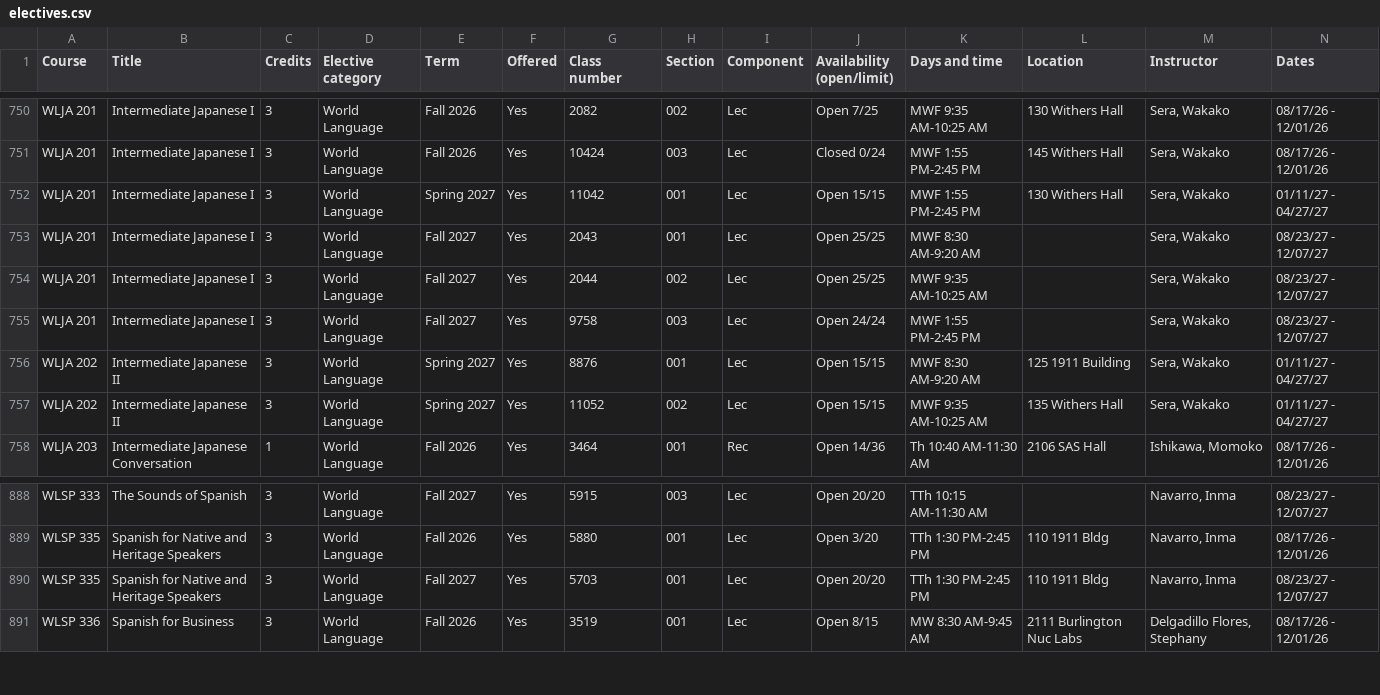
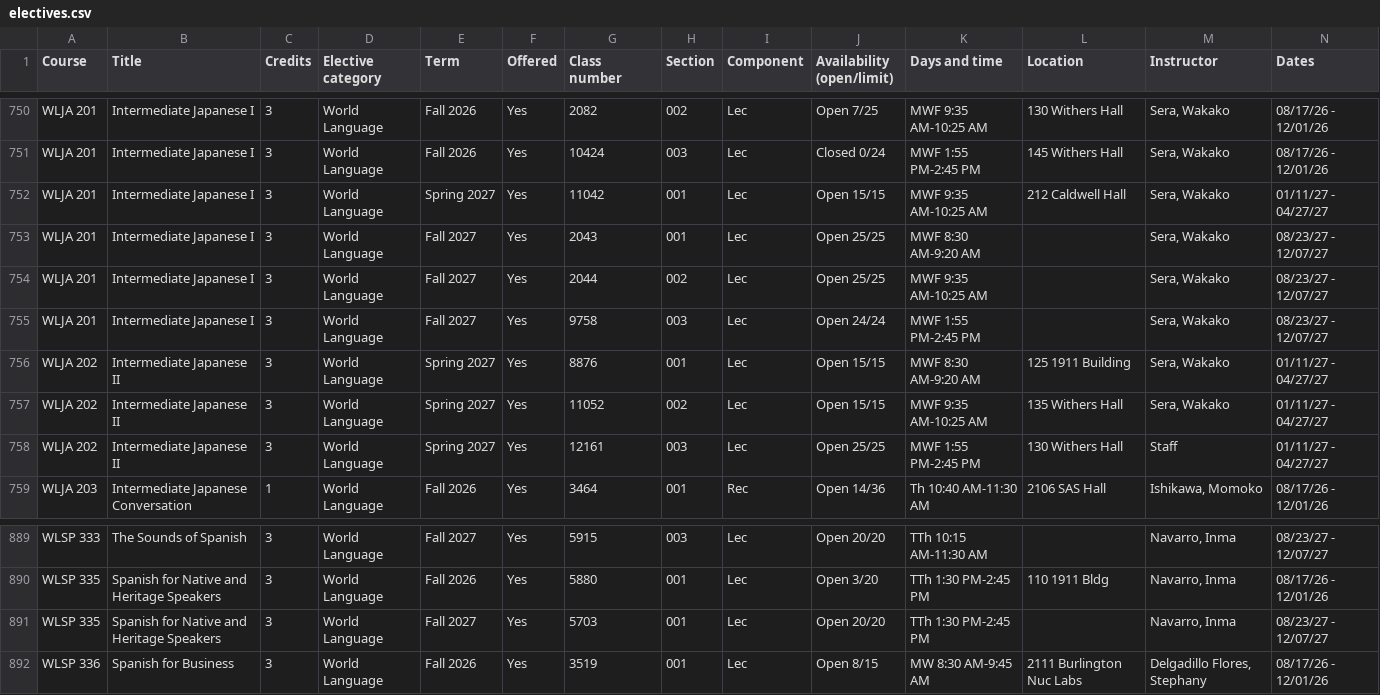
Before and after one commit to atb1982/design-studies-electives, a CSV file: data/electives.csv, drawn as a sheet; only a part is shown, gaps mark what is left out; addresses are those after the commit; rows hold the shown columns only; the diff names each change by its address in the sheet, - before the commit and + after, or states it on an @@ line.

```diff
--- a/data/electives.csv
+++ b/data/electives.csv
-K752 (Days and time): MWF 1:55 PM-2:45 PM
+K752 (Days and time): MWF 9:35 AM-10:25 AM
-L752 (Location): 130 Withers Hall
+L752 (Location): 212 Caldwell Hall
+row 758: WLJA 202 | Intermediate Japanese II | 3 | World Language | Spring 2027 | Yes | 12161 | 003 | Lec | Open 25/25 | MWF 1:55 PM-2:45 PM | 130 Withers Hall | Staff | 01/11/27 - 04/27/27
-L891 (Location): 110 1911 Bldg
+L891 (Location): (empty)
```
Also changed, not shown: 3 other files.
